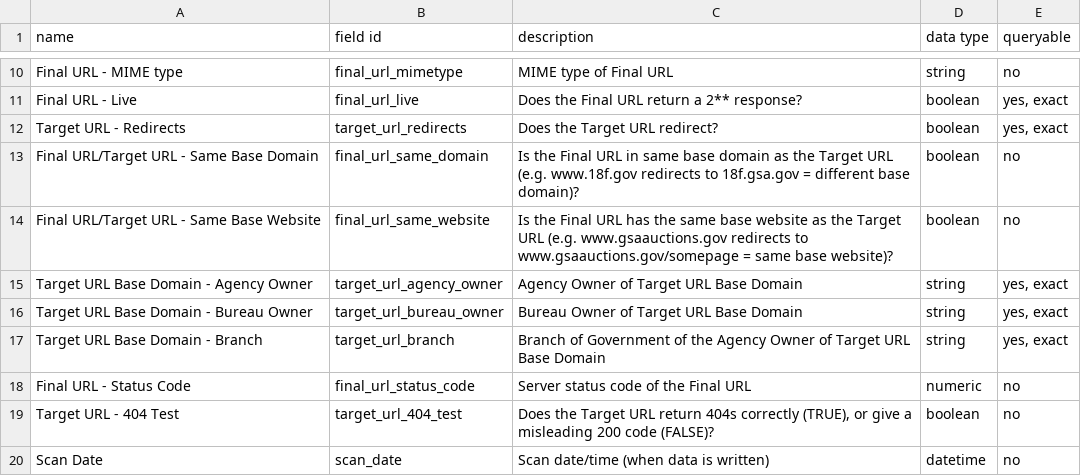
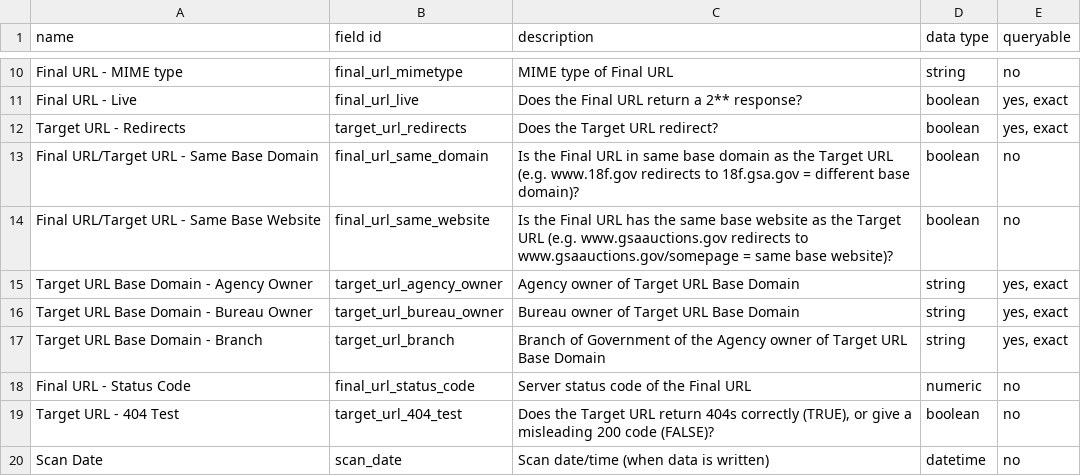
Before and after one commit to GSA/site-scanning-documentation, a CSV file: data/Site_Scanning_Data_Dictionary.csv, drawn as a sheet; only a part is shown, gaps mark what is left out.

Commit message:
lowercase O

```diff
--- a/data/Site_Scanning_Data_Dictionary.csv
+++ b/data/Site_Scanning_Data_Dictionary.csv
@@ -14,5 +14,5 @@ Final URL/Target URL - Same Base Domain,final_url_same_domain,Is the Final URL i
 Final URL/Target URL - Same Base Website,final_url_same_website,Is the Final URL has the same base website as the Target URL (e.g. www.gsaauctions.gov redirects to www.gsaauctions.gov/somepage = same base website)?,boolean,no
-Target URL Base Domain - Agency Owner,target_url_agency_owner,Agency Owner of Target URL Base Domain,string,"yes, exact"
-Target URL Base Domain - Bureau Owner,target_url_bureau_owner,Bureau Owner of Target URL Base Domain,string,"yes, exact"
-Target URL Base Domain - Branch,target_url_branch,Branch of Government of the Agency Owner of Target URL Base Domain,string,"yes, exact"
+Target URL Base Domain - Agency Owner,target_url_agency_owner,Agency owner of Target URL Base Domain,string,"yes, exact"
+Target URL Base Domain - Bureau Owner,target_url_bureau_owner,Bureau owner of Target URL Base Domain,string,"yes, exact"
+Target URL Base Domain - Branch,target_url_branch,Branch of Government of the Agency owner of Target URL Base Domain,string,"yes, exact"
 Final URL - Status Code,final_url_status_code,Server status code of the Final URL,numeric,no
```
